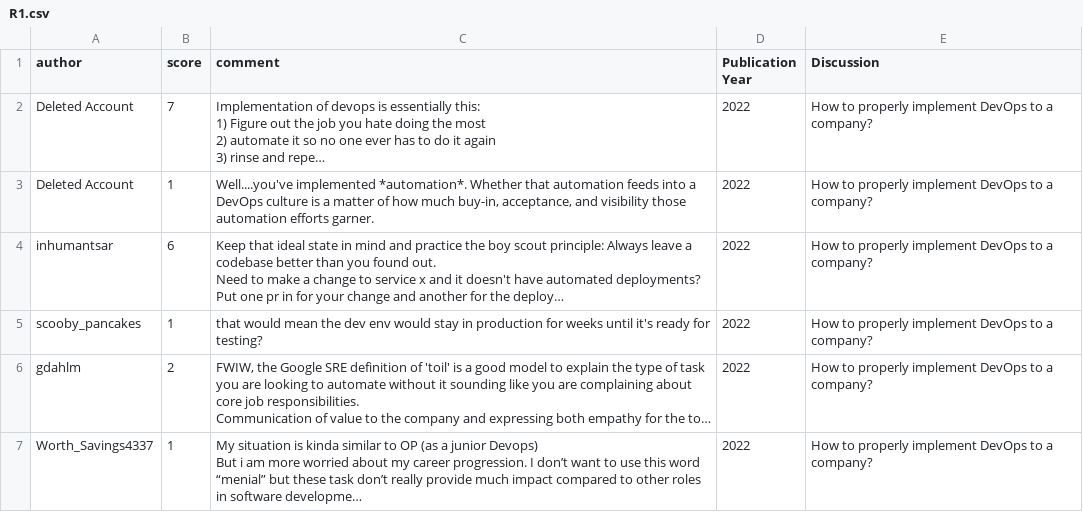
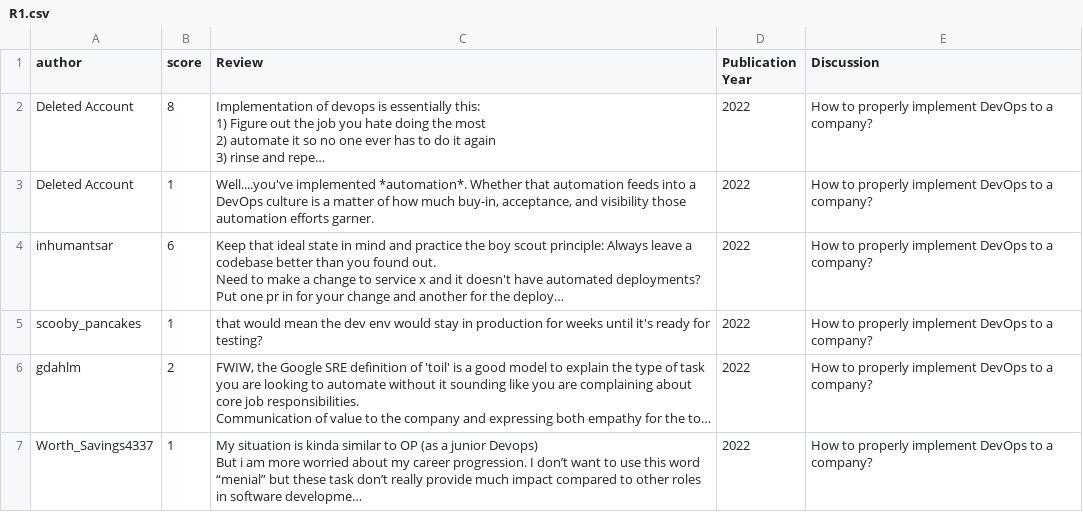
Before and after one commit to Kh-Oussama/myDataSets, a CSV file: PFE/Reddit/R1.csv, drawn as a sheet; only a part is shown; long unchanged cells end in …; the diff names each change by its address in the sheet, - before the commit and + after, or states it on an @@ line.

Commit message:
new datatset

```diff
--- a/PFE/Reddit/R1.csv
+++ b/PFE/Reddit/R1.csv
-C1: comment
+C1: Review
-B2 (score): 7
+B2 (score): 8
```
